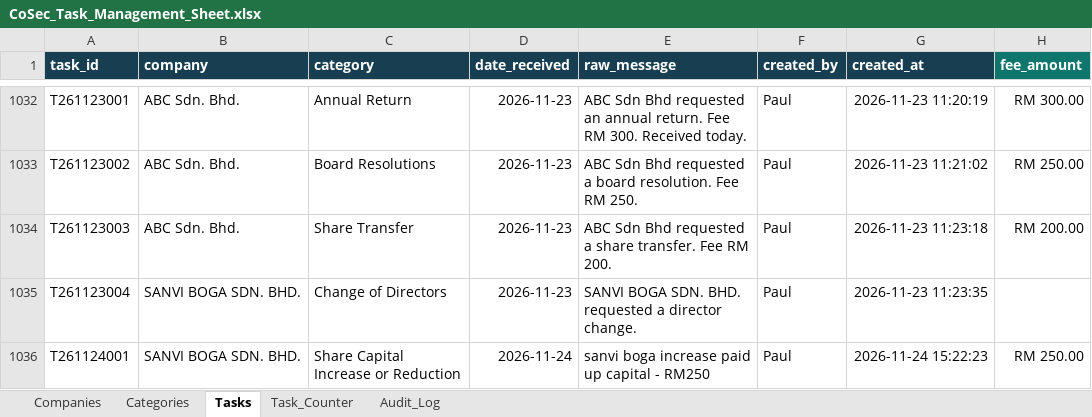
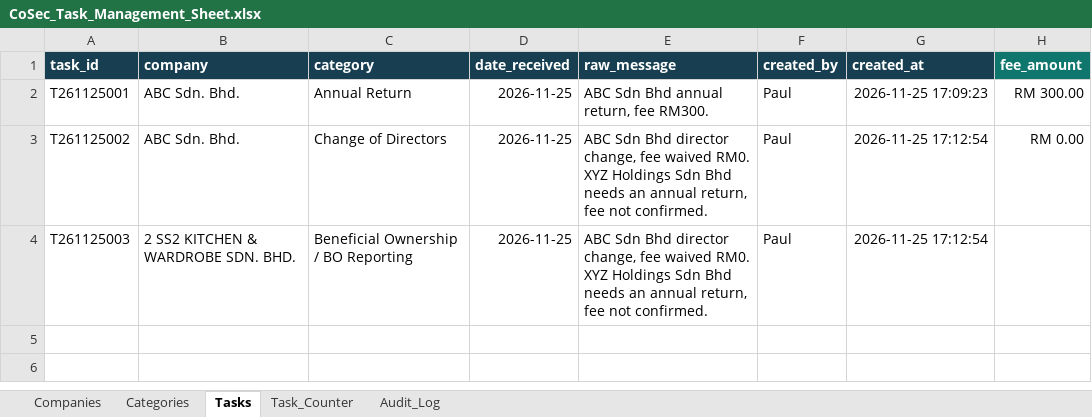
Before and after one commit to QO-BIG/chatbot-1, an Excel workbook: CoSec_Task_Management_Sheet.xlsx, sheet Tasks, drawn as a sheet; only a part is shown, gaps mark what is left out; values as stored, in another font and other column widths than the file's, no borders; removed rows and columns are numbered as before the commit, all else as after; the diff covers the shown part only; the diff names each change by its address in the sheet, - before the commit and + after, or states it on an @@ line.

```diff
--- a/CoSec_Task_Management_Sheet.xlsx (sheet Tasks)
+++ b/CoSec_Task_Management_Sheet.xlsx (sheet Tasks)
-A2 (task_id): T261123001
+A2 (task_id): T261125001
-D2:D3 (date_received): 2026-11-23
+D2:D3 (date_received): 2026-11-25
-E2 (raw_message): …Sdn Bhd requested an annual return. Fee RM 300. Received today.
+E2 (raw_message): …Sdn Bhd annual return, fee RM300.
-G2 (created_at): 2026-11-23 11:20:19
+G2 (created_at): 2026-11-25 17:09:23
-A3 (task_id): T261123002
+A3 (task_id): T261125002
-C3 (category): Board Resolutions
+C3 (category): Change of Directors
-E3 (raw_message): …Sdn Bhd requested a board resolution. Fee RM 250.
+E3 (raw_message): …Sdn Bhd director change, fee waived RM0. XYZ Holdings Sdn Bhd needs an annual return, fee not confirmed.
-G3 (created_at): 2026-11-23 11:21:02
+G3 (created_at): 2026-11-25 17:12:54
-H3 (fee_amount): RM 250.00
+H3 (fee_amount): RM 0.00
-row 1034: T261123003 | ABC Sdn. Bhd. | Share Transfer | 2026-11-23 | ABC Sdn Bhd requested a share transfer. Fee RM 200. | Paul | 2026-11-23 11:23:18 | RM 200.00
-row 1035: T261123004 | SANVI BOGA SDN. BHD. | Change of Directors | 2026-11-23 | SANVI BOGA SDN. BHD. requested a director change. | Paul | 2026-11-23 11:23:35
-row 1036: T261124001 | SANVI BOGA SDN. BHD. | Share Capital Increase or Reduction | 2026-11-24 | sanvi boga increase paid up capital - RM250 | Paul | 2026-11-24 15:22:23 | RM 250.00
+row 4: T261125003 | 2 SS2 KITCHEN & WARDROBE SDN. BHD. | Beneficial Ownership / BO Reporting | 2026-11-25 | ABC Sdn Bhd director change, fee waived RM0. XYZ Holdings Sdn Bhd needs an annual return, fee not confirmed. | Paul | 2026-11-25 17:12:54
```
Also changed, not shown: 1030 removed rows elsewhere in this sheet, sheet Audit_Log, sheet Task_Counter, sheet Companies, 5 other files.
